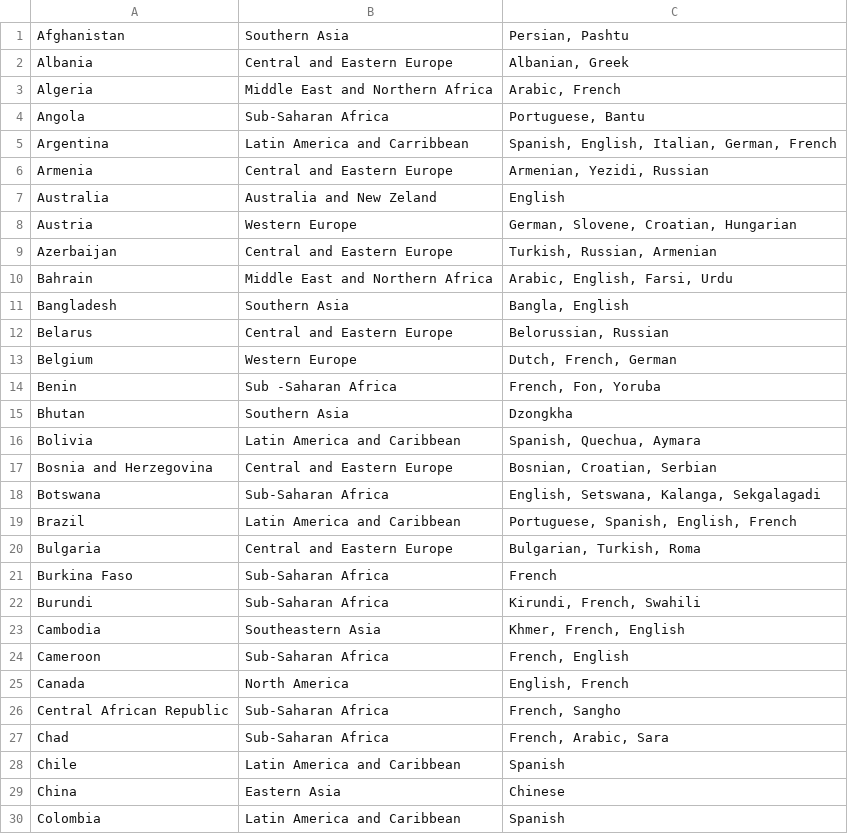
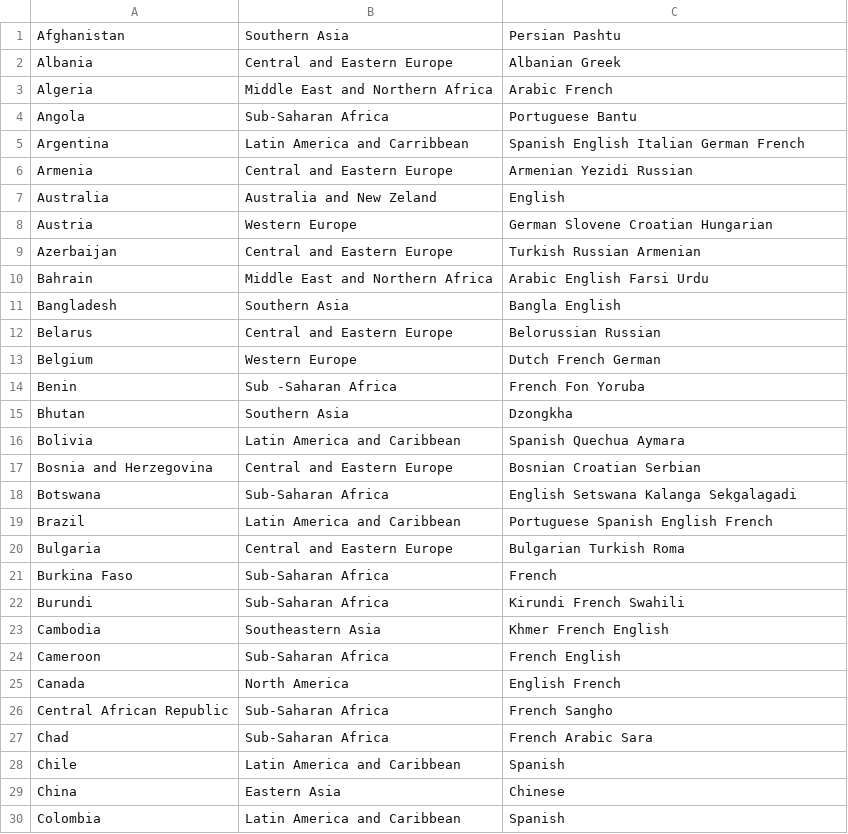
Before and after one commit to giraffeGarbageCollector/HappinessReport, a CSV file: dataset_world_happiness_report/CountriesData.csv, drawn as a sheet; only a part is shown; the diff covers the shown part only.

Commit message:
Edited CountriesData.csv
No more Commas

```diff
--- a/dataset_world_happiness_report/CountriesData.csv
+++ b/dataset_world_happiness_report/CountriesData.csv
@@ -1,28 +1,28 @@
-Afghanistan,Southern Asia,"Persian, Pashtu"
-Albania,Central and Eastern Europe,"Albanian, Greek"
-Algeria,Middle East and Northern Africa,"Arabic, French"
-Angola,Sub-Saharan Africa,"Portuguese, Bantu"
-Argentina,Latin America and Carribbean,"Spanish, English, Italian, German, French"
-Armenia,Central and Eastern Europe,"Armenian, Yezidi, Russian"
+Afghanistan,Southern Asia,Persian Pashtu
+Albania,Central and Eastern Europe,Albanian Greek
+Algeria,Middle East and Northern Africa,Arabic French
+Angola,Sub-Saharan Africa,Portuguese Bantu
+Argentina,Latin America and Carribbean,Spanish English Italian German French
+Armenia,Central and Eastern Europe,Armenian Yezidi Russian
 Australia,Australia and New Zeland,English
-Austria,Western Europe,"German, Slovene, Croatian, Hungarian"
-Azerbaijan,Central and Eastern Europe,"Turkish, Russian, Armenian"
-Bahrain,Middle East and Northern Africa,"Arabic, English, Farsi, Urdu"
-Bangladesh,Southern Asia,"Bangla, English"
-Belarus,Central and Eastern Europe,"Belorussian, Russian"
-Belgium,Western Europe,"Dutch, French, German"
-Benin,Sub -Saharan Africa,"French, Fon, Yoruba"
+Austria,Western Europe,German Slovene Croatian Hungarian
+Azerbaijan,Central and Eastern Europe,Turkish Russian Armenian
+Bahrain,Middle East and Northern Africa,Arabic English Farsi Urdu
+Bangladesh,Southern Asia,Bangla English
+Belarus,Central and Eastern Europe,Belorussian Russian
+Belgium,Western Europe,Dutch French German
+Benin,Sub -Saharan Africa,French Fon Yoruba
 Bhutan,Southern Asia,Dzongkha
-Bolivia,Latin America and Caribbean,"Spanish, Quechua, Aymara"
-Bosnia and Herzegovina,Central and Eastern Europe,"Bosnian, Croatian, Serbian"
-Botswana,Sub-Saharan Africa,"English, Setswana, Kalanga, Sekgalagadi"
-Brazil,Latin America and Caribbean,"Portuguese, Spanish, English, French"
-Bulgaria,Central and Eastern Europe,"Bulgarian, Turkish, Roma"
+Bolivia,Latin America and Caribbean,Spanish Quechua Aymara
+Bosnia and Herzegovina,Central and Eastern Europe,Bosnian Croatian Serbian
+Botswana,Sub-Saharan Africa,English Setswana Kalanga Sekgalagadi
+Brazil,Latin America and Caribbean,Portuguese Spanish English French
+Bulgaria,Central and Eastern Europe,Bulgarian Turkish Roma
 Burkina Faso,Sub-Saharan Africa,French
-Burundi,Sub-Saharan Africa,"Kirundi, French, Swahili"
-Cambodia,Southeastern Asia,"Khmer, French, English"
-Cameroon,Sub-Saharan Africa,"French, English"
-Canada,North America,"English, French"
-Central African Republic,Sub-Saharan Africa,"French, Sangho"
-Chad,Sub-Saharan Africa,"French, Arabic, Sara"
+Burundi,Sub-Saharan Africa,Kirundi French Swahili
+Cambodia,Southeastern Asia,Khmer French English
+Cameroon,Sub-Saharan Africa,French English
+Canada,North America,English French
+Central African Republic,Sub-Saharan Africa,French Sangho
+Chad,Sub-Saharan Africa,French Arabic Sara
 Chile,Latin America and Caribbean,Spanish
```
Also changed, not shown: 103 edited cells elsewhere in this file.
